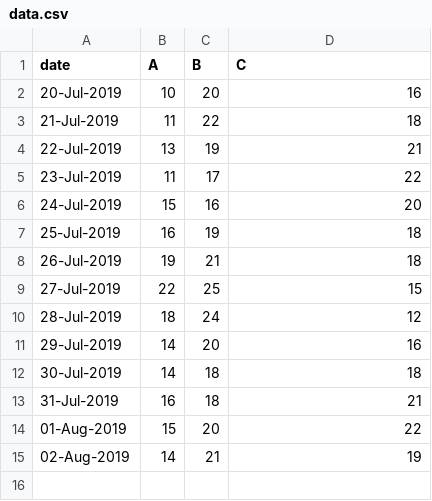
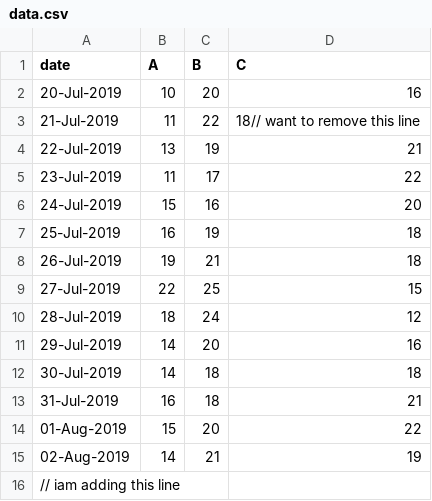
Before and after one commit to csmanasa3108/dataviz, a CSV file: data.csv, drawn as a sheet.

Commit message:
just added 2 changes.

```diff
--- a/data.csv
+++ b/data.csv
@@ -2,3 +2,3 @@
 20-Jul-2019,10,20,16
-21-Jul-2019,11,22,18
+21-Jul-2019,11,22,18// want to remove this line
 22-Jul-2019,13,19,21
@@ -15 +15,2 @@
 02-Aug-2019,14,21,19
+// iam adding this line
```
